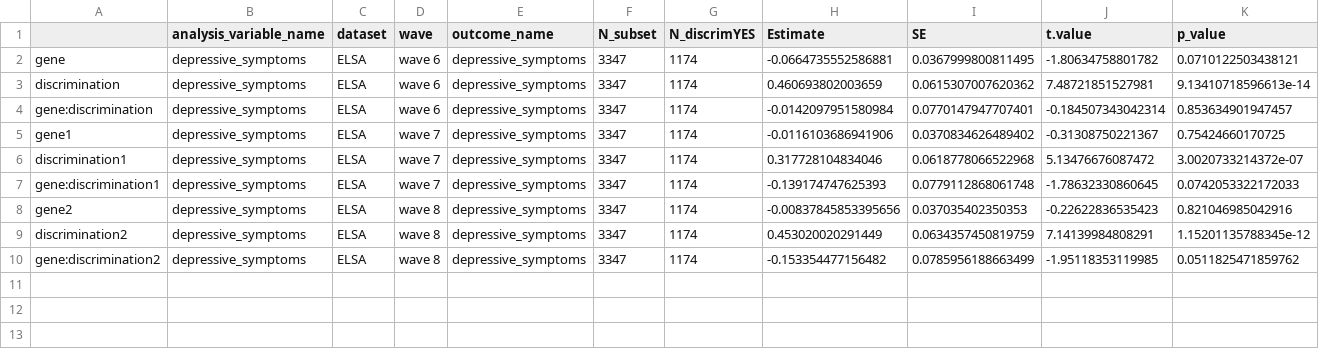
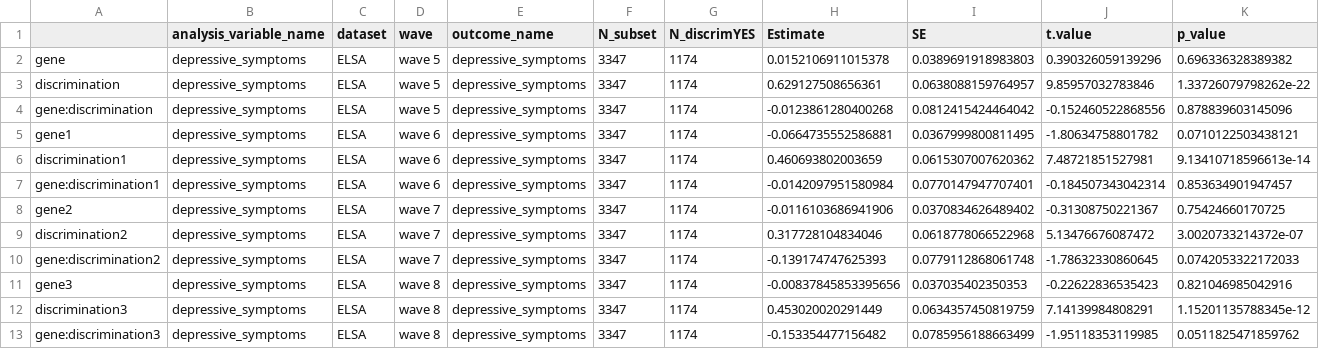
Before and after one commit to AliyaAM/polygenetic_score, a CSV file: OUTPUT/baseline_association_wave_5_depressive_symptoms/depressive_symptoms_results_ELSA_pca_adjusted.csv, drawn as a sheet; only a part is shown; addresses are those after the commit; rows hold the shown columns only; the diff names each change by its address in the sheet, - before the commit and + after, or states it on an @@ line.

```diff
--- a/OUTPUT/baseline_association_wave_5_depressive_symptoms/depressive_symptoms_results_ELSA_pca_adjusted.csv
+++ b/OUTPUT/baseline_association_wave_5_depressive_symptoms/depressive_symptoms_results_ELSA_pca_adjusted.csv
+row 2: gene | depressive_symptoms | ELSA | wave 5 | depressive_symptoms | 3347 | 1174 | 0.0152106911015378 | 0.0389691918983803 | 0.390326059139296 | 0.696336328389382
+row 3: discrimination | depressive_symptoms | ELSA | wave 5 | depressive_symptoms | 3347 | 1174 | 0.629127508656361 | 0.0638088159764957 | 9.85957032783846 | 1.33726079798262e-22
+row 4: gene:discrimination | depressive_symptoms | ELSA | wave 5 | depressive_symptoms | 3347 | 1174 | -0.0123861280400268 | 0.0812415424464042 | -0.152460522868556 | 0.878839603145096
-A5: gene
+A5: gene1
-A6: discrimination
+A6: discrimination1
-A7: gene:discrimination
+A7: gene:discrimination1
-A8: gene1
+A8: gene2
-A9: discrimination1
+A9: discrimination2
-A10: gene:discrimination1
+A10: gene:discrimination2
-A11: gene2
+A11: gene3
-A12: discrimination2
+A12: discrimination3
-A13: gene:discrimination2
+A13: gene:discrimination3
```
Also changed, not shown: OUTPUT/baseline_association_wave_5_depressive_symptoms/depressive_symptoms_results_ELSA_adjusted.csv, OUTPUT/baseline_association_wave_5_depressive_symptoms/depressive_symptoms_results_HRS_adjusted.csv, 3 other files.
